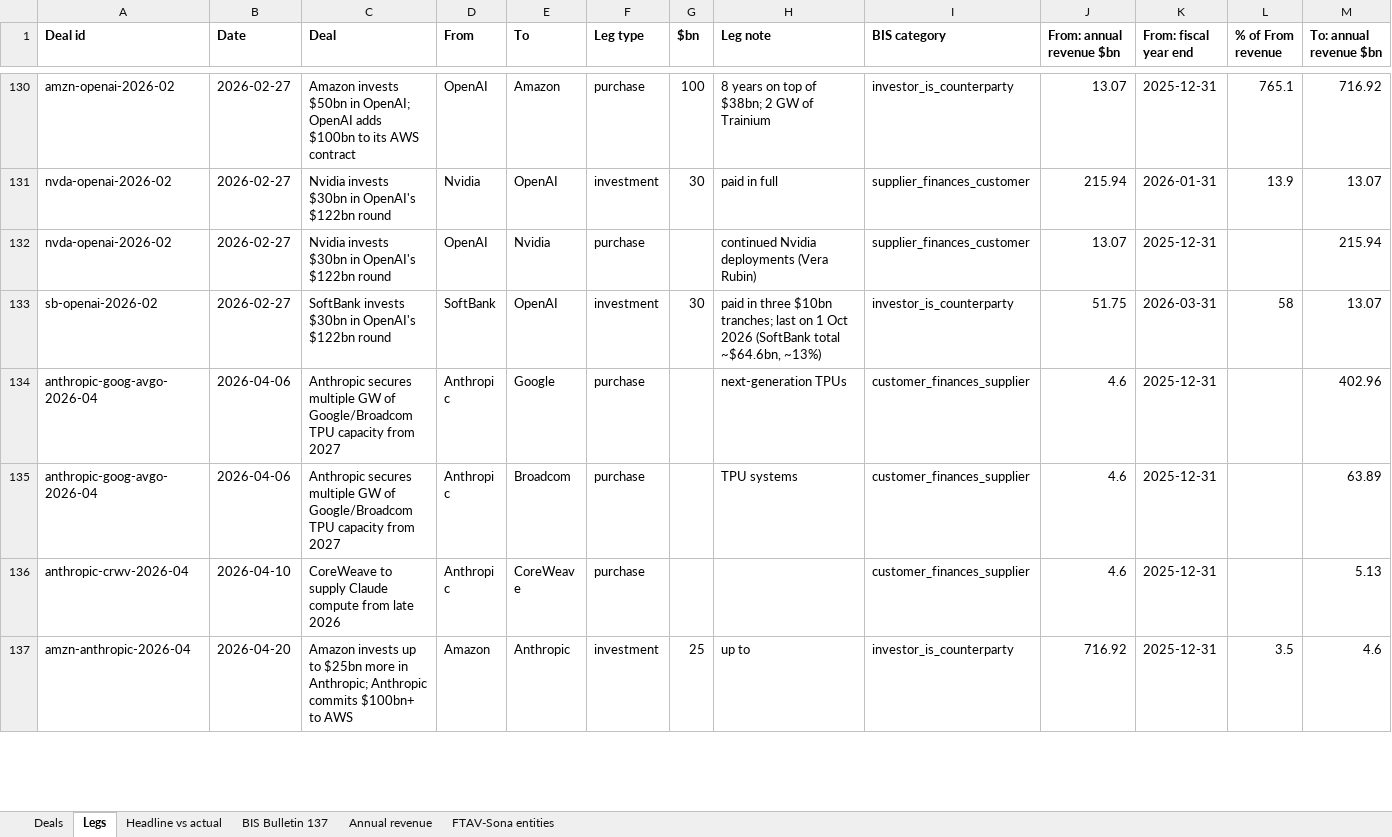
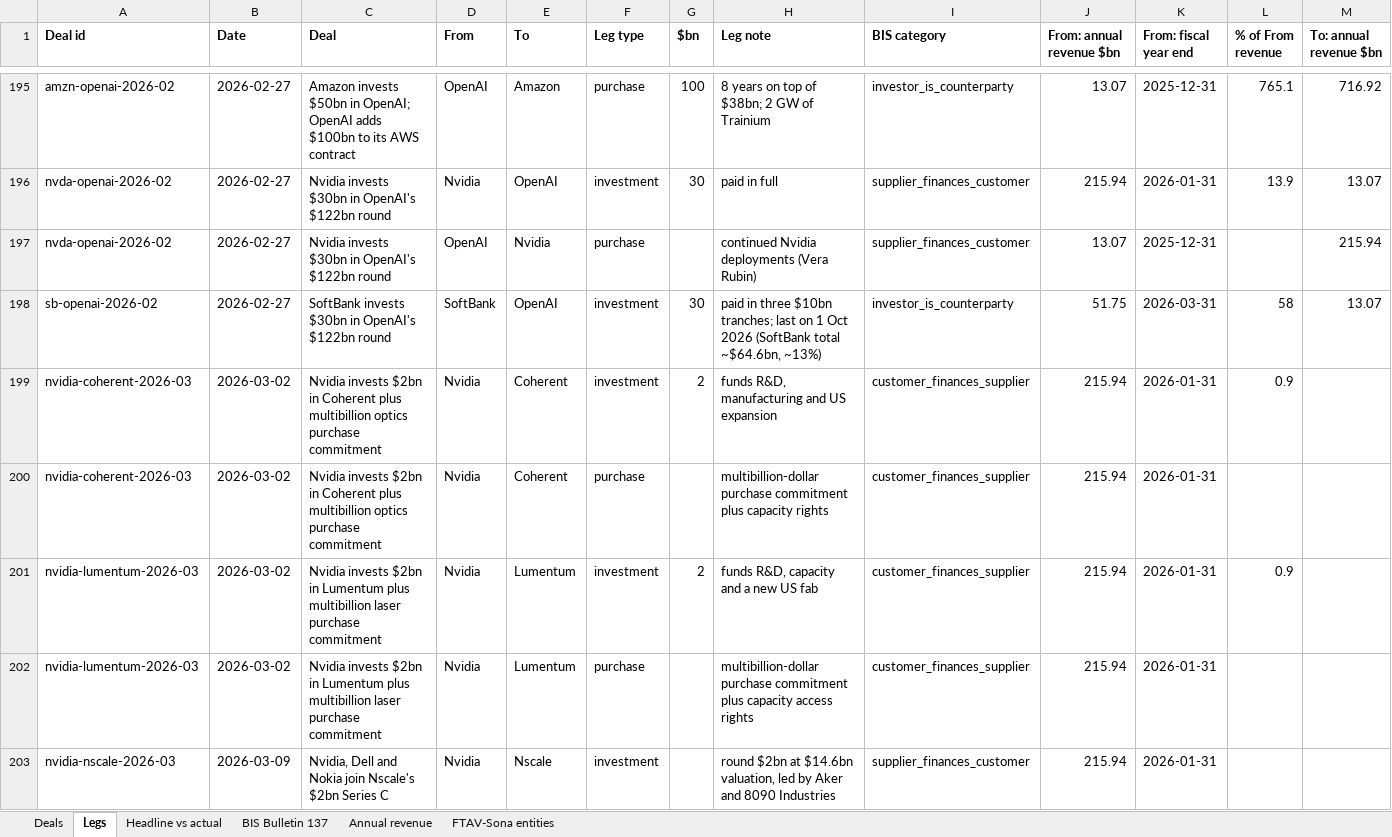
Before and after one commit to Kevin19980730/ai-circular-financing, an Excel workbook: ai_circular_financing.xlsx, sheet Legs, drawn as a sheet; only a part is shown, gaps mark what is left out; the shorter side is filled out with more unchanged rows; values as stored, in another font and other column widths than the file's, no borders; rows hold the shown columns only; the diff covers the shown part only; the diff names each change by its address in the sheet, - before the commit and + after, or states it on an @@ line.

```diff
--- a/ai_circular_financing.xlsx (sheet Legs)
+++ b/ai_circular_financing.xlsx (sheet Legs)
+row 199: nvidia-coherent-2026-03 | 2026-03-02 | Nvidia invests $2bn in Coherent plus multibillion optics purchase commitment | Nvidia | Coherent | investment | 2 | funds R&D, manufacturing and US expansion | customer_finances_supplier | 215.94 | 2026-01-31 | 0.9
+row 200: nvidia-coherent-2026-03 | 2026-03-02 | Nvidia invests $2bn in Coherent plus multibillion optics purchase commitment | Nvidia | Coherent | purchase |  | multibillion-dollar purchase commitment plus capacity rights | customer_finances_supplier | 215.94 | 2026-01-31
+row 201: nvidia-lumentum-2026-03 | 2026-03-02 | Nvidia invests $2bn in Lumentum plus multibillion laser purchase commitment | Nvidia | Lumentum | investment | 2 | funds R&D, capacity and a new US fab | customer_finances_supplier | 215.94 | 2026-01-31 | 0.9
+row 202: nvidia-lumentum-2026-03 | 2026-03-02 | Nvidia invests $2bn in Lumentum plus multibillion laser purchase commitment | Nvidia | Lumentum | purchase |  | multibillion-dollar purchase commitment plus capacity access rights | customer_finances_supplier | 215.94 | 2026-01-31
+row 203: nvidia-nscale-2026-03 | 2026-03-09 | Nvidia, Dell and Nokia join Nscale's $2bn Series C | Nvidia | Nscale | investment |  | round $2bn at $14.6bn valuation, led by Aker and 8090 Industries | supplier_finances_customer | 215.94 | 2026-01-31
```
Also changed, not shown: 117 added rows and 20 edited cells elsewhere in this sheet, sheet Deals, 5 other files.
